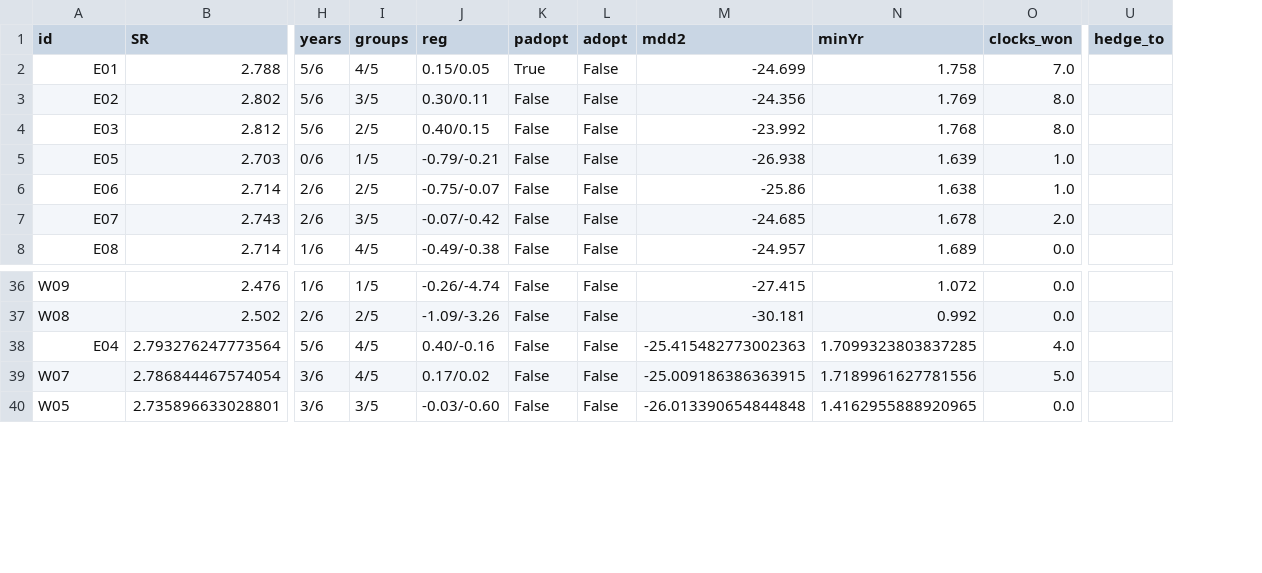
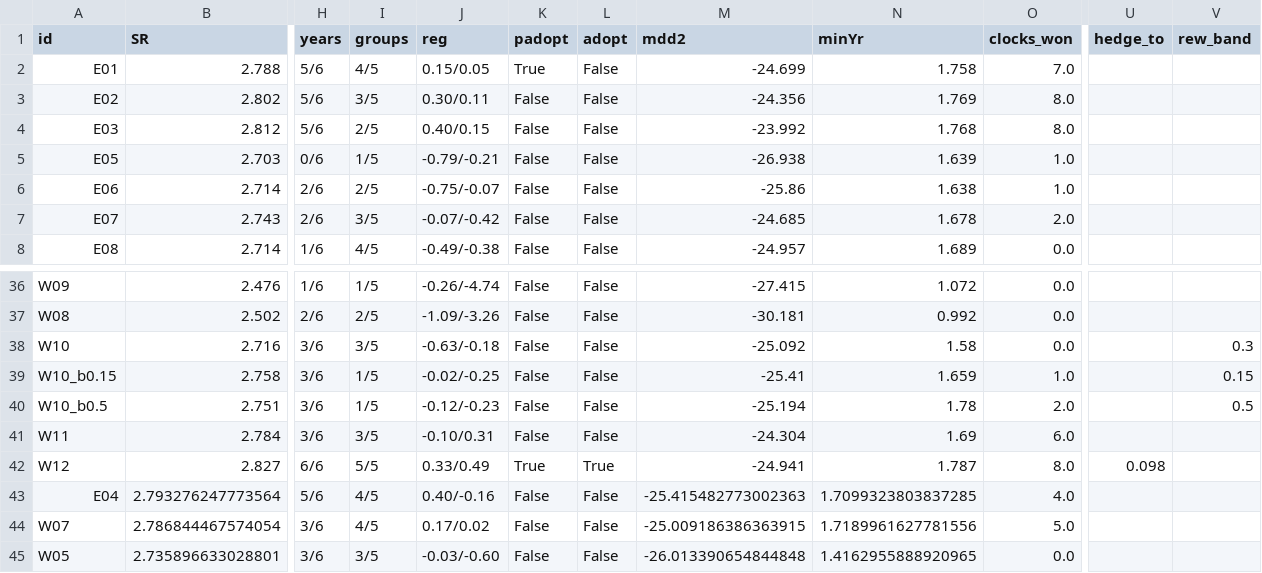
Before and after one commit to miinren/jjajanggg, a CSV file: research/xs_crypto/results/wave3c/results.csv, drawn as a sheet; only a part is shown, gaps mark what is left out; rows hold the shown columns only; the diff names each change by its address in the sheet, - before the commit and + after, or states it on an @@ line.

```diff
--- a/research/xs_crypto/results/wave3c/results.csv
+++ b/research/xs_crypto/results/wave3c/results.csv
+column V (rew_band), empty
+row 38: W10 | 2.716 | 3/6 | 3/5 | -0.63/-0.18 | False | False | -25.092 | 1.58 | 0.0 |  | 0.3
+row 39: W10_b0.15 | 2.758 | 3/6 | 1/5 | -0.02/-0.25 | False | False | -25.41 | 1.659 | 1.0 |  | 0.15
+row 40: W10_b0.5 | 2.751 | 3/6 | 1/5 | -0.12/-0.23 | False | False | -25.194 | 1.78 | 2.0 |  | 0.5
+row 41: W11 | 2.784 | 3/6 | 3/5 | -0.10/0.31 | False | False | -24.304 | 1.69 | 6.0
+row 42: W12 | 2.827 | 6/6 | 5/5 | 0.33/0.49 | True | True | -24.941 | 1.787 | 8.0 | 0.098
```
Also changed, not shown: research/xs_crypto/results/wave3c/trials.csv, 3 other files.
